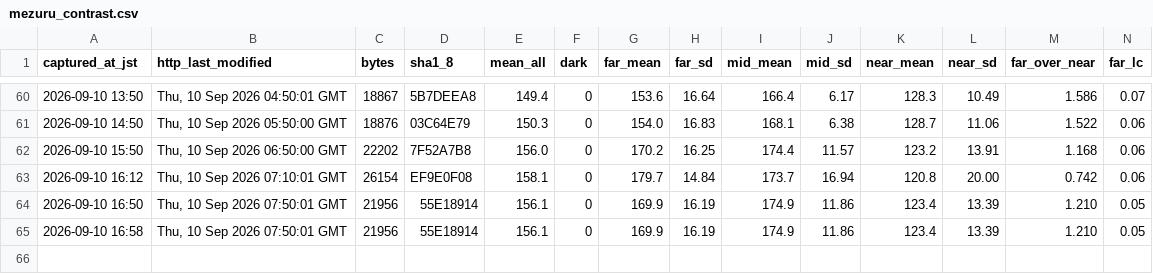
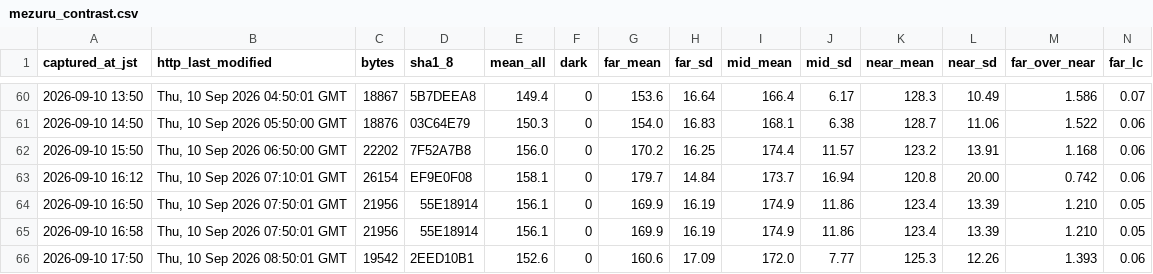
Before and after one commit to t-fukuda-ux/karstweather, a CSV file: camera/mezuru_contrast.csv, drawn as a sheet; only a part is shown, gaps mark what is left out; rows hold the shown columns only; the diff names each change by its address in the sheet, - before the commit and + after, or states it on an @@ line.

```diff
--- a/camera/mezuru_contrast.csv
+++ b/camera/mezuru_contrast.csv
+row 66: 2026-09-10 17:50 | Thu, 10 Sep 2026 08:50:01 GMT | 19542 | 2EED10B1 | 152.6 | 0 | 160.6 | 17.09 | 172.0 | 7.77 | 125.3 | 12.26 | 1.393 | 0.06
```
Also changed, not shown: 5 other files.
